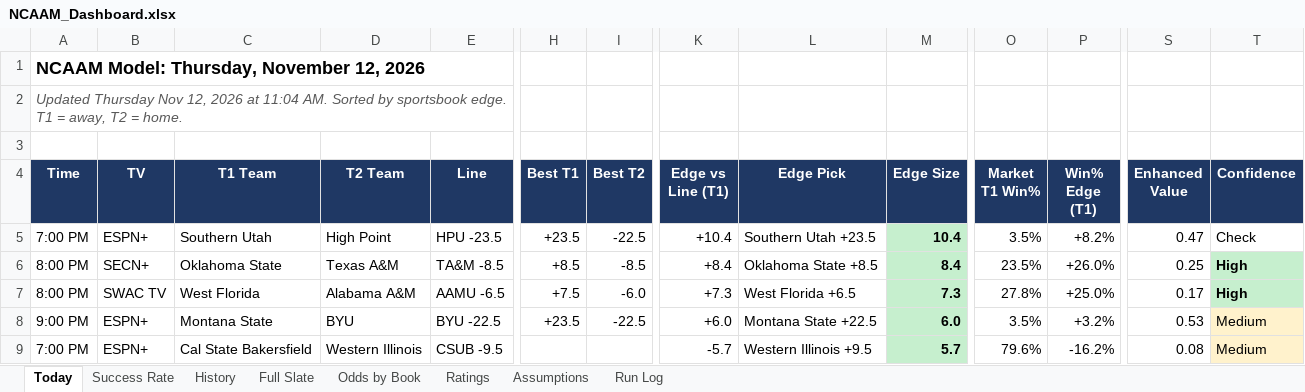
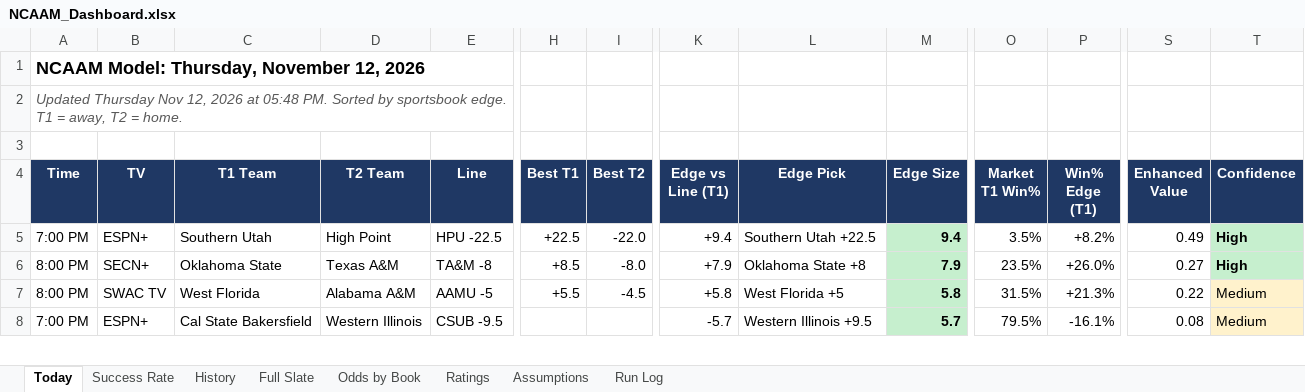
Before and after one commit to coltenmorris/ncaam-model, an Excel workbook: docs/NCAAM_Dashboard.xlsx, sheet Today, drawn as a sheet; only a part is shown, gaps mark what is left out; values as stored, in another font and other column widths than the file's, no borders; removed rows and columns are numbered as before the commit, all else as after; rows hold the shown columns only; the diff covers the shown part only; the diff names each change by its address in the sheet, - before the commit and + after, or states it on an @@ line.

```diff
--- a/docs/NCAAM_Dashboard.xlsx (sheet Today)
+++ b/docs/NCAAM_Dashboard.xlsx (sheet Today)
-A2 (Time): …2026 at 11:04 AM. Sorted by…
+A2 (Time): …2026 at 05:48 PM. Sorted by…
-E5 (Line): HPU -23.5
+E5 (Line): HPU -22.5
-H5 (Best T1): +23.5
+H5 (Best T1): +22.5
-I5 (Best T2): -22.5
+I5 (Best T2): -22.0
-K5 (Edge vs Line (T1)): +10.4
+K5 (Edge vs Line (T1)): +9.4
-L5 (Edge Pick): Southern Utah +23.5
+L5 (Edge Pick): Southern Utah +22.5
-M5 (Edge Size): 10.4
+M5 (Edge Size): 9.4
-S5 (Enhanced Value): 0.47
+S5 (Enhanced Value): 0.49
-T5 (Confidence): Check
+T5 (Confidence): High
@@ T5 fill: none → #C6EFCE, bold: off → on @@
-E6 (Line): TA&M -8.5
+E6 (Line): TA&M -8
-I6 (Best T2): -8.5
+I6 (Best T2): -8.0
-K6 (Edge vs Line (T1)): +8.4
+K6 (Edge vs Line (T1)): +7.9
-L6 (Edge Pick): Oklahoma State +8.5
+L6 (Edge Pick): Oklahoma State +8
-M6 (Edge Size): 8.4
+M6 (Edge Size): 7.9
-S6 (Enhanced Value): 0.25
+S6 (Enhanced Value): 0.27
-E7 (Line): AAMU -6.5
+E7 (Line): AAMU -5
-H7 (Best T1): +7.5
+H7 (Best T1): +5.5
-I7 (Best T2): -6.0
+I7 (Best T2): -4.5
-K7 (Edge vs Line (T1)): +7.3
+K7 (Edge vs Line (T1)): +5.8
-L7 (Edge Pick): West Florida +6.5
+L7 (Edge Pick): West Florida +5
-M7 (Edge Size): 7.3
+M7 (Edge Size): 5.8
-O7 (Market T1 Win%): 27.8%
+O7 (Market T1 Win%): 31.5%
-P7 (Win% Edge (T1)): +25.0%
+P7 (Win% Edge (T1)): +21.3%
-S7 (Enhanced Value): 0.17
+S7 (Enhanced Value): 0.22
-T7 (Confidence): High
+T7 (Confidence): Medium
@@ T7 fill: #C6EFCE → #FFF2CC, bold: on → off @@
-row 8: 9:00 PM | ESPN+ | Montana State | BYU | BYU -22.5 | +23.5 | -22.5 | +6.0 | Montana State +22.5 | 6.0 | 3.5% | +3.2% | 0.53 | Medium
-O8 (Market T1 Win%): 79.6%
+O8 (Market T1 Win%): 79.5%
-P8 (Win% Edge (T1)): -16.2%
+P8 (Win% Edge (T1)): -16.1%
```
Also changed, not shown: 12 added rows, 11 removed rows, 24 edited cells and cell formats elsewhere in this sheet, sheet Odds by Book, sheet Full Slate, sheet History, sheet Ratings, sheet Success Rate, sheet Run Log, charts or pictures, 8 other files.
